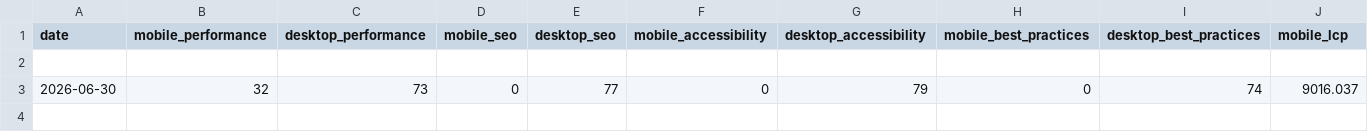
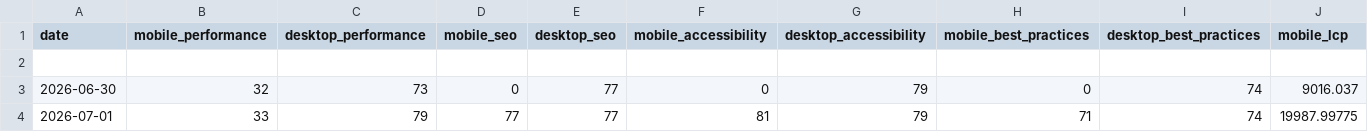
Before and after one commit to orhankemal-code/asra-lighthouse-monitor, a CSV file: history/history.csv, drawn as a sheet; only a part is shown; rows hold the shown columns only; the diff names each change by its address in the sheet, - before the commit and + after, or states it on an @@ line.

```diff
--- a/history/history.csv
+++ b/history/history.csv
+row 4: 2026-07-01 | 33 | 79 | 77 | 77 | 81 | 79 | 71 | 74 | 19987.99775
```
Also changed, not shown: 5 other files.
